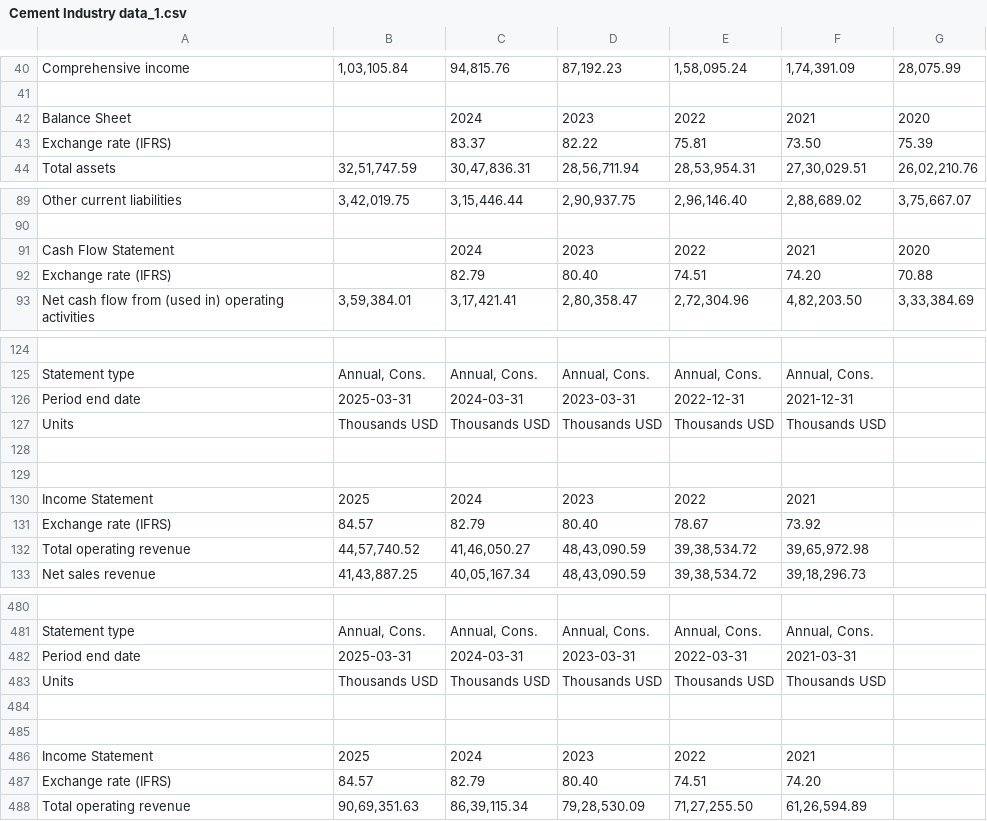
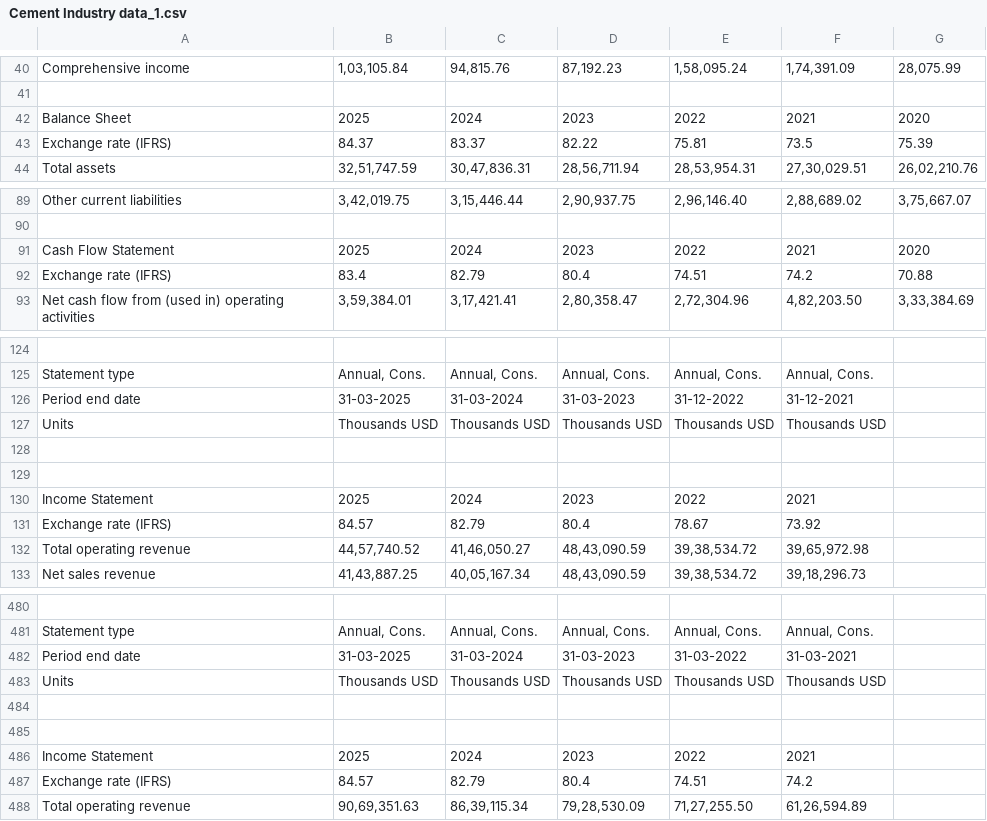
Before and after one commit to pk283-ey/agentic_ai_demo, a CSV file: Cement Industry data_1.csv, drawn as a sheet; only a part is shown, gaps mark what is left out; the diff covers the shown part only; the diff names each change by its address in the sheet, - before the commit and + after, or states it on an @@ line.

```diff
--- a/Cement Industry data_1.csv
+++ b/Cement Industry data_1.csv
-B42: (empty)
+B42: 2025
-B43: (empty)
+B43: 84.37
-F43: 73.50
+F43: 73.5
-B91: (empty)
+B91: 2025
-B92: (empty)
+B92: 83.4
-D92: 80.40
+D92: 80.4
-F92: 74.20
+F92: 74.2
-B126: 2025-03-31
+B126: 31-03-2025
-C126: 2024-03-31
+C126: 31-03-2024
-D126: 2023-03-31
+D126: 31-03-2023
-E126: 2022-12-31
+E126: 31-12-2022
-F126: 2021-12-31
+F126: 31-12-2021
-D131: 80.40
+D131: 80.4
-B482: 2025-03-31
+B482: 31-03-2025
-C482: 2024-03-31
+C482: 31-03-2024
-D482: 2023-03-31
+D482: 31-03-2023
-E482: 2022-03-31
+E482: 31-03-2022
-F482: 2021-03-31
+F482: 31-03-2021
-D487: 80.40
+D487: 80.4
-F487: 74.20
+F487: 74.2
```
Also changed, not shown: 48 edited cells elsewhere in this file.
